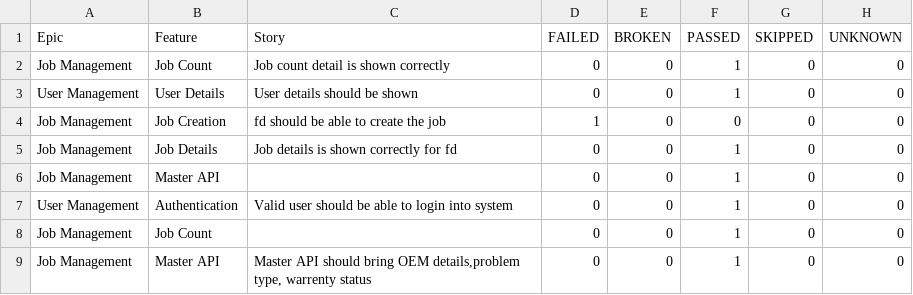
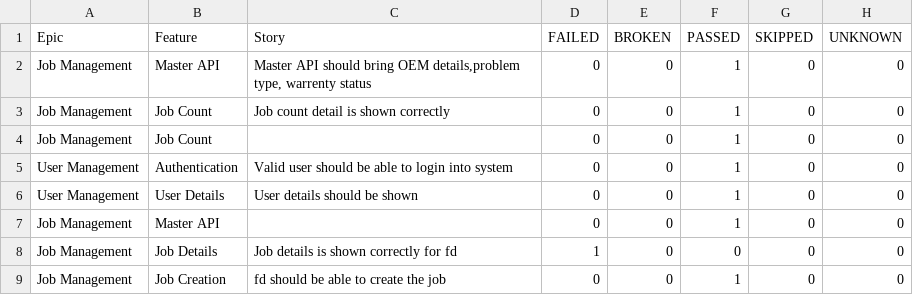
Before and after one commit to AbhijitNaik05/PhoenixTestAutomationFramework, a CSV file: data/behaviors.csv, drawn as a sheet.

```diff
--- a/data/behaviors.csv
+++ b/data/behaviors.csv
@@ -1,9 +1,9 @@
 "Epic","Feature","Story","FAILED","BROKEN","PASSED","SKIPPED","UNKNOWN"
+"Job Management","Master API","Master API should bring OEM details,problem type, warrenty status","0","0","1","0","0"
 "Job Management","Job Count","Job count detail is shown correctly","0","0","1","0","0"
+"Job Management","Job Count","","0","0","1","0","0"
+"User Management","Authentication","Valid user should be able to login into system","0","0","1","0","0"
 "User Management","User Details","User details should be shown","0","0","1","0","0"
-"Job Management","Job Creation","fd should be able to create the job","1","0","0","0","0"
-"Job Management","Job Details","Job details is shown correctly for fd","0","0","1","0","0"
 "Job Management","Master API","","0","0","1","0","0"
-"User Management","Authentication","Valid user should be able to login into system","0","0","1","0","0"
-"Job Management","Job Count","","0","0","1","0","0"
-"Job Management","Master API","Master API should bring OEM details,problem type, warrenty status","0","0","1","0","0"
+"Job Management","Job Details","Job details is shown correctly for fd","1","0","0","0","0"
+"Job Management","Job Creation","fd should be able to create the job","0","0","1","0","0"
```
Also changed, not shown: data/suites.csv, 51 other files.
